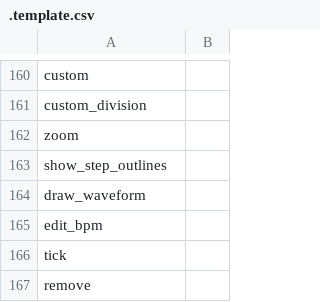
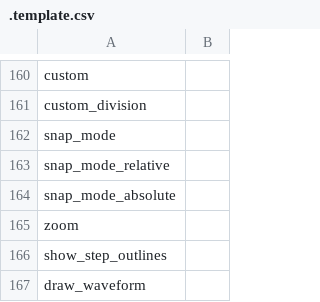
Before and after one commit to rodneykeilson/MikuMikuWorldEX, a CSV file: MikuMikuWorld/res/i18n/.template.csv, drawn as a sheet; only a part is shown, gaps mark what is left out; the shorter side is filled out with more unchanged rows.

```diff
--- a/MikuMikuWorld/res/i18n/.template.csv
+++ b/MikuMikuWorld/res/i18n/.template.csv
@@ -161,2 +161,5 @@ custom,
 custom_division,
+snap_mode,
+snap_mode_relative,
+snap_mode_absolute,
 zoom,
```
Also changed, not shown: MikuMikuWorld/res/i18n/en.csv, MikuMikuWorld/res/i18n/ja.csv, 5 other files.
